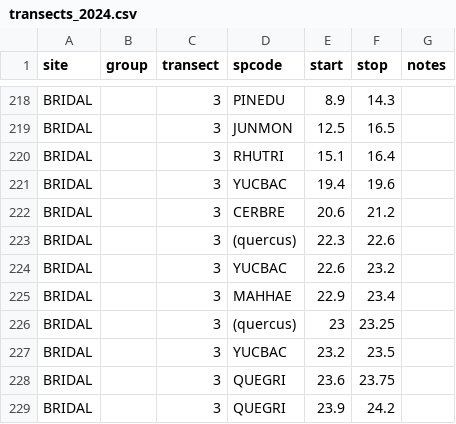
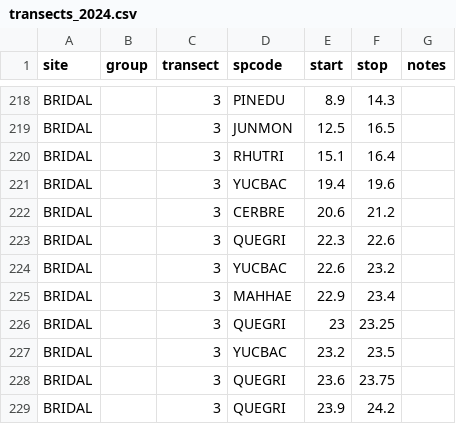
Before and after one commit to schwilklab/biol3405-data, a CSV file: data/sacramentos/transects_2024.csv, drawn as a sheet; only a part is shown, gaps mark what is left out.

```diff
--- a/data/sacramentos/transects_2024.csv
+++ b/data/sacramentos/transects_2024.csv
@@ -222,6 +222,6 @@ BRIDAL, ,3,YUCBAC,19.4,19.6,
 BRIDAL, ,3,CERBRE,20.6,21.2,
-BRIDAL, ,3,(quercus),22.3,22.6,
+BRIDAL, ,3,QUEGRI,22.3,22.6,
 BRIDAL, ,3,YUCBAC,22.6,23.2,
 BRIDAL, ,3,MAHHAE,22.9,23.4,
-BRIDAL, ,3,(quercus),23,23.25,
+BRIDAL, ,3,QUEGRI,23,23.25,
 BRIDAL, ,3,YUCBAC,23.2,23.5,
```
Also changed, not shown: data/sacramentos/species.csv, data/sacramentos/transects_2026.csv.
